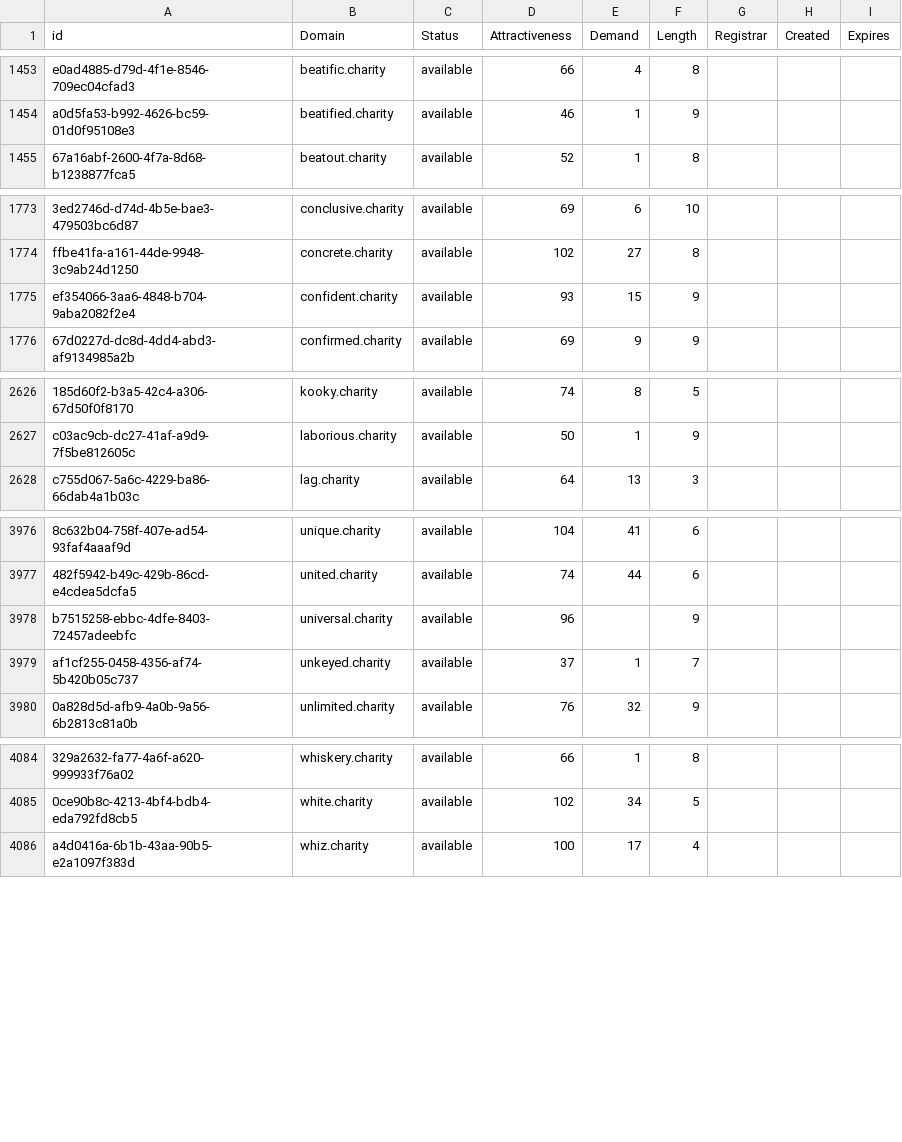
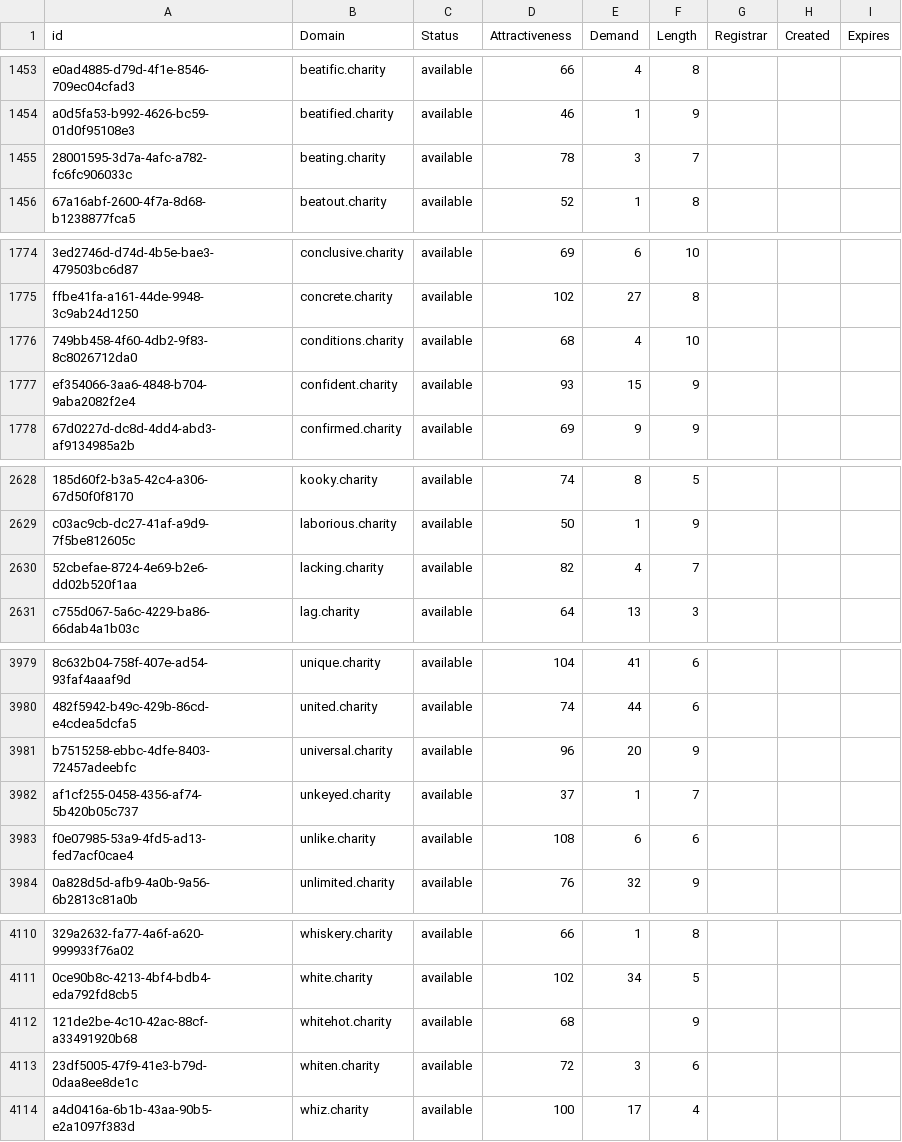
Before and after one commit to UniqueDomains/charity-oneword-domains, a CSV file: charity.csv, drawn as a sheet; only a part is shown, gaps mark what is left out; addresses are those after the commit; the diff covers the shown part only; the diff names each change by its address in the sheet, - before the commit and + after, or states it on an @@ line.

```diff
--- a/charity.csv
+++ b/charity.csv
+row 1455: 28001595-3d7a-4afc-a782-fc6fc906033c | beating.charity | available | 78 | 3 | 7
+row 1776: 749bb458-4f60-4db2-9f83-8c8026712da0 | conditions.charity | available | 68 | 4 | 10
+row 2630: 52cbefae-8724-4e69-b2e6-dd02b520f1aa | lacking.charity | available | 82 | 4 | 7
-E3981 (Demand): (empty)
+E3981 (Demand): 20
+row 3983: f0e07985-53a9-4fd5-ad13-fed7acf0cae4 | unlike.charity | available | 108 | 6 | 6
+row 4112: 121de2be-4c10-42ac-88cf-a33491920b68 | whitehot.charity | available | 68 |  | 9
+row 4113: 23df5005-47f9-41e3-b79d-0daa8ee8de1c | whiten.charity | available | 72 | 3 | 6
```
Also changed, not shown: 23 added rows and 6 edited cells elsewhere in this file, 2 other files.
